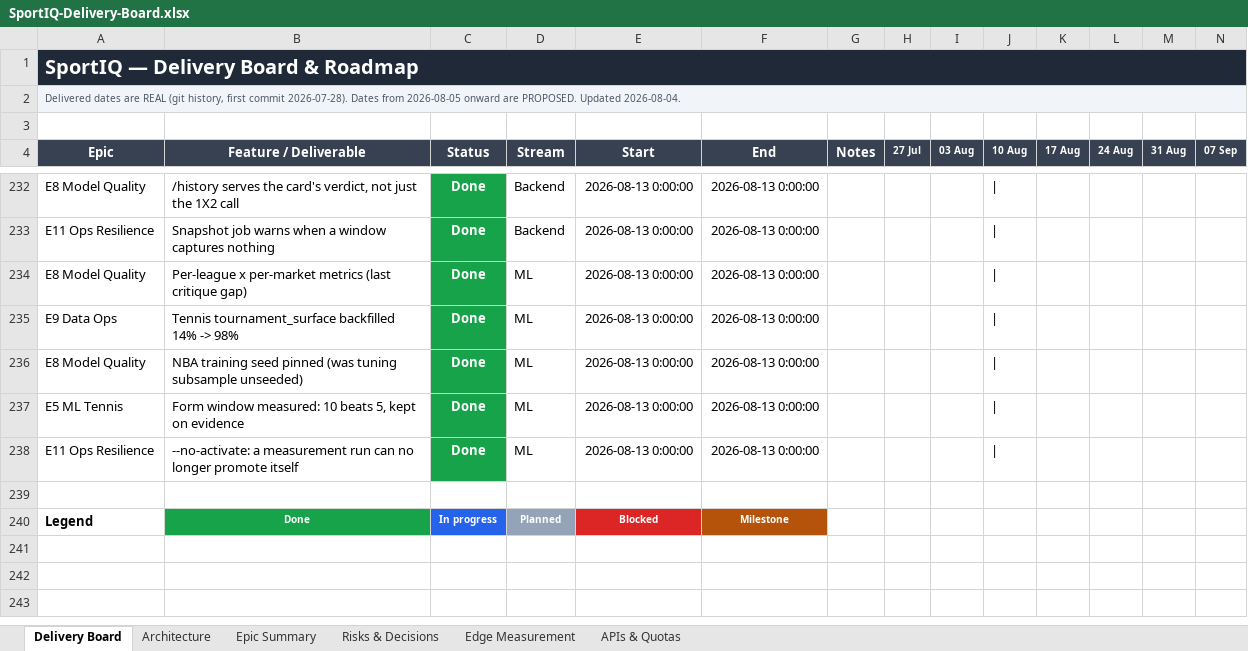
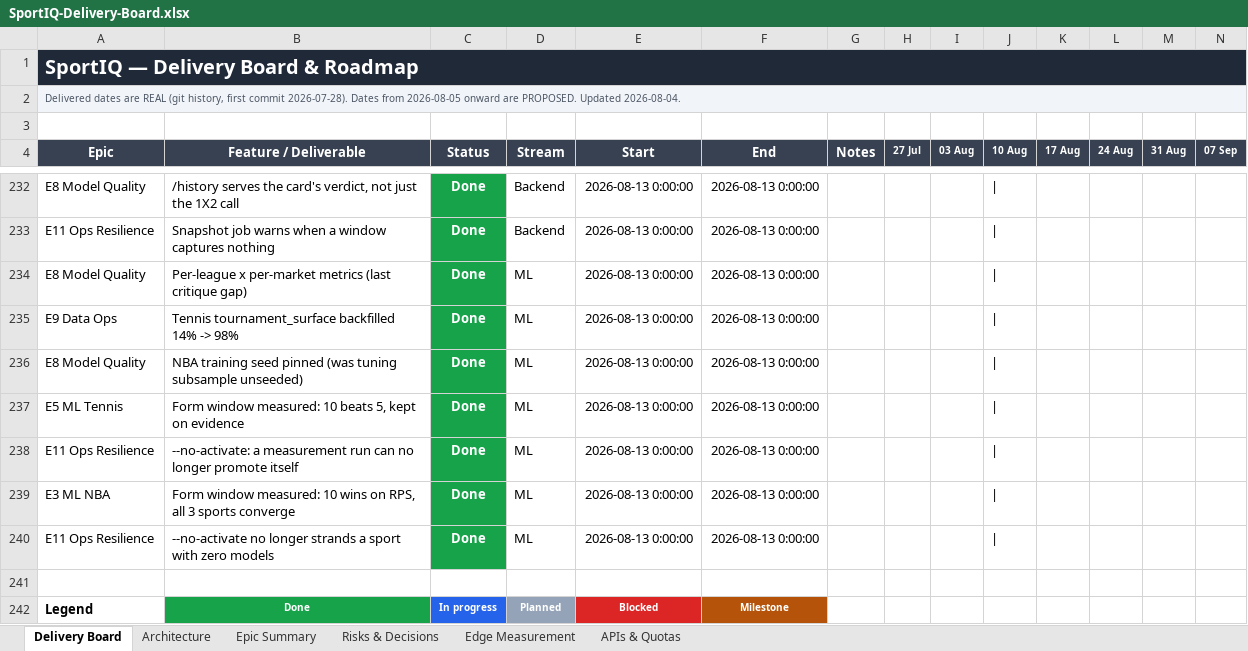
Before and after one commit to UsangR01/sportiq, an Excel workbook: SportIQ-Delivery-Board.xlsx, sheet Delivery Board, drawn as a sheet; only a part is shown, gaps mark what is left out; values as stored, in another font and other column widths than the file's, no borders; rows hold the shown columns only; the diff names each change by its address in the sheet, - before the commit and + after, or states it on an @@ line.

```diff
--- a/SportIQ-Delivery-Board.xlsx (sheet Delivery Board)
+++ b/SportIQ-Delivery-Board.xlsx (sheet Delivery Board)
+row 239: E3 ML NBA | Form window measured: 10 wins on RPS, all 3 sports converge | Done | ML | 2026-08-13 0:00:00 | 2026-08-13 0:00:00
+row 240: E11 Ops Resilience | --no-activate no longer strands a sport with zero models | Done | ML | 2026-08-13 0:00:00 | 2026-08-13 0:00:00
```
Also changed, not shown: sheet Risks & Decisions, sheet Epic Summary.
